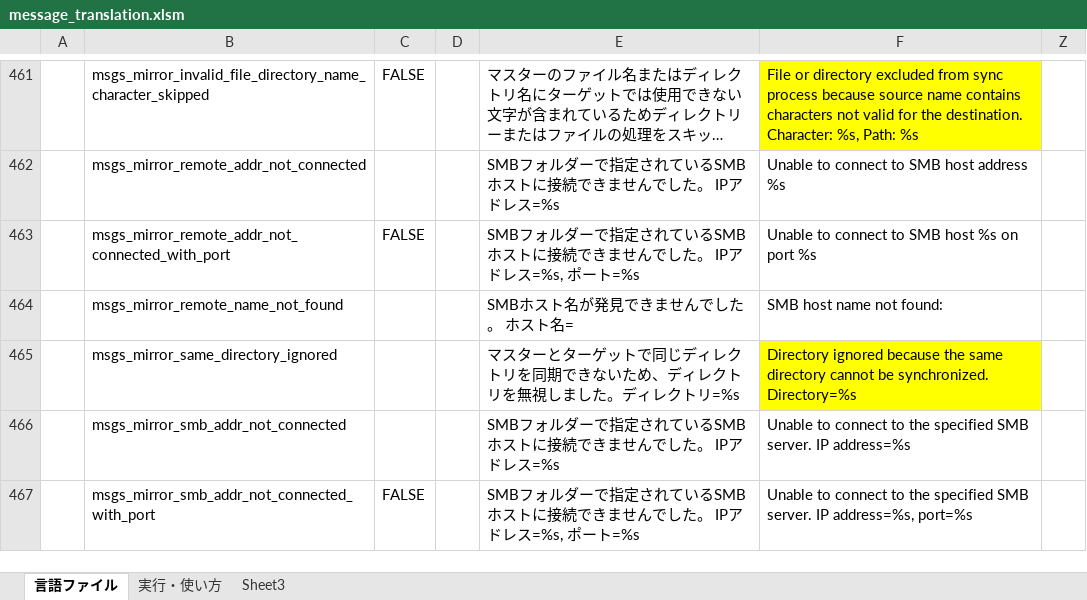
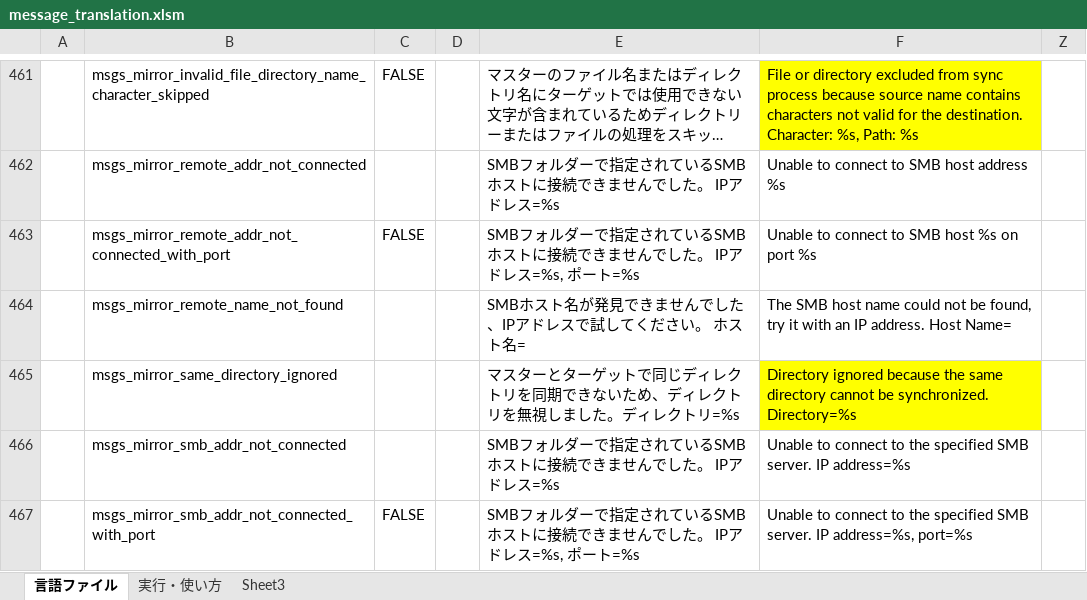
Before and after one commit to Sentaroh/SMBSync2, an Excel workbook: message_translation.xlsm, sheet 言語ファイル, drawn as a sheet; only a part is shown, gaps mark what is left out; long unchanged cells end in …; values as stored, in another font and other column widths than the file's, no borders; charts and pictures not drawn; the diff names each change by its address in the sheet, - before the commit and + after, or states it on an @@ line.

Commit message:
SMB Host name resolverのエラーメッセージに「IPアドレスで試してください」を追加

```diff
--- a/message_translation.xlsm (sheet 言語ファイル)
+++ b/message_translation.xlsm (sheet 言語ファイル)
-E464: SMBホスト名が発見できませんでした。 ホスト名=
+E464: SMBホスト名が発見できませんでした、IPアドレスで試してください。 ホスト名=
-F464: SMB host name not found:
+F464: The SMB host name could not be found, try it with an IP address. Host Name=
```
Also changed, not shown: 3 other files.
